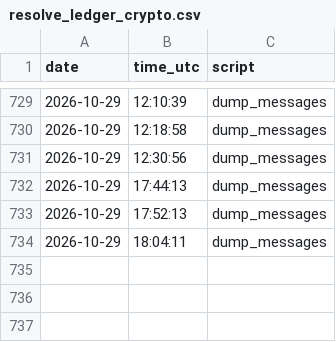
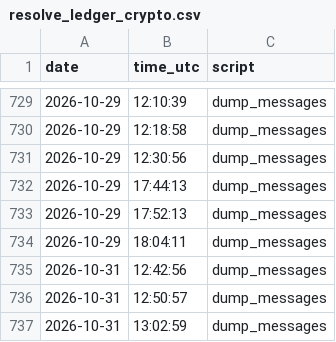
Before and after one commit to riccardo-000/seeing-inside-telegram-groups, a CSV file: data/interim/accounts/resolve_ledger_crypto.csv, drawn as a sheet; only a part is shown, gaps mark what is left out; the diff names each change by its address in the sheet, - before the commit and + after, or states it on an @@ line.

```diff
--- a/data/interim/accounts/resolve_ledger_crypto.csv
+++ b/data/interim/accounts/resolve_ledger_crypto.csv
+row 735: 2026-10-31 | 12:42:56 | dump_messages
+row 736: 2026-10-31 | 12:50:57 | dump_messages
+row 737: 2026-10-31 | 13:02:59 | dump_messages
```
Also changed, not shown: 3 other files.
